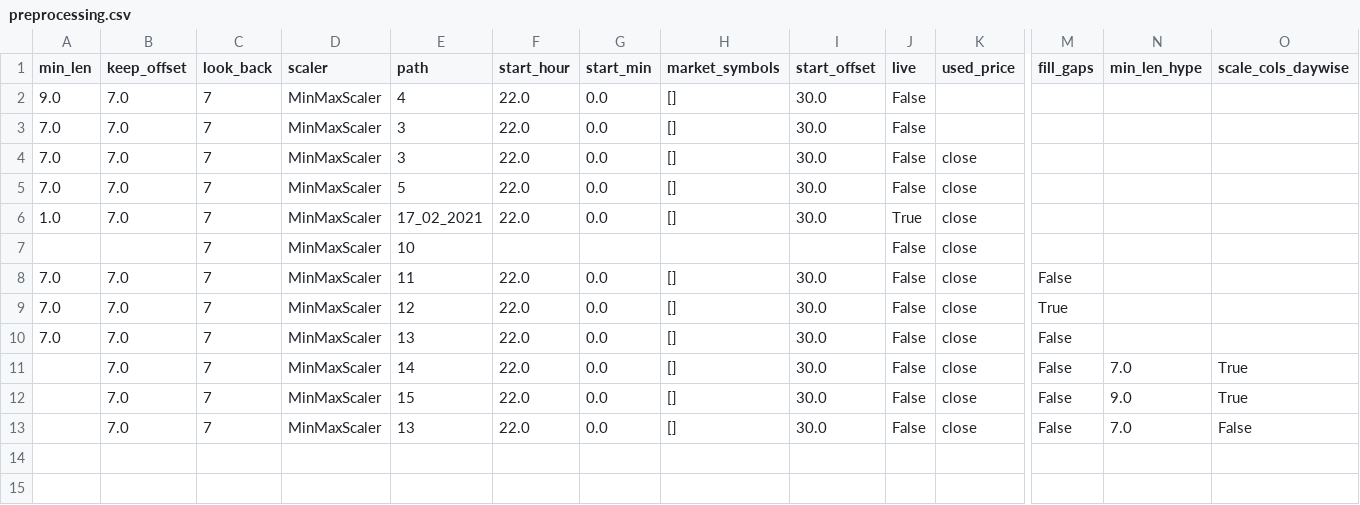
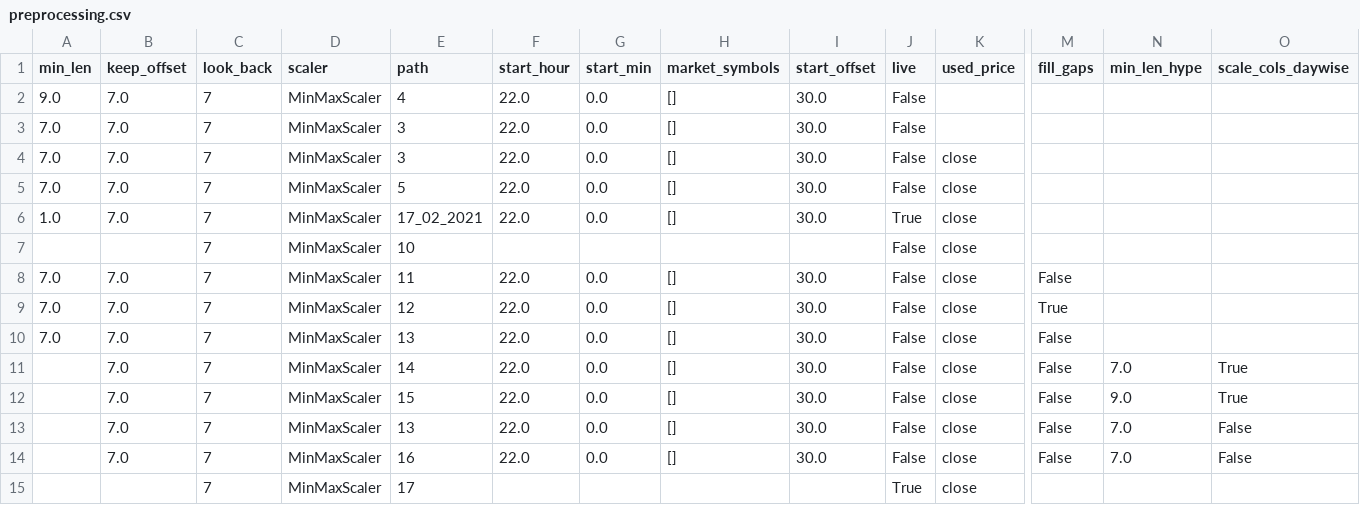
Before and after one commit to lucasfbn/Reddit-Sentiment-Reinforcement-Learning, a CSV file: storage/tracking/preprocessing.csv, drawn as a sheet; only a part is shown, gaps mark what is left out; rows hold the shown columns only; the diff names each change by its address in the sheet, - before the commit and + after, or states it on an @@ line.

```diff
--- a/storage/tracking/preprocessing.csv
+++ b/storage/tracking/preprocessing.csv
+row 14:  | 7.0 | 7 | MinMaxScaler | 16 | 22.0 | 0.0 | [] | 30.0 | False | close | False | 7.0 | False
+row 15:  |  | 7 | MinMaxScaler | 17 |  |  |  |  | True | close
```
Also changed, not shown: storage/tracking/eval.csv, 2 other files.
